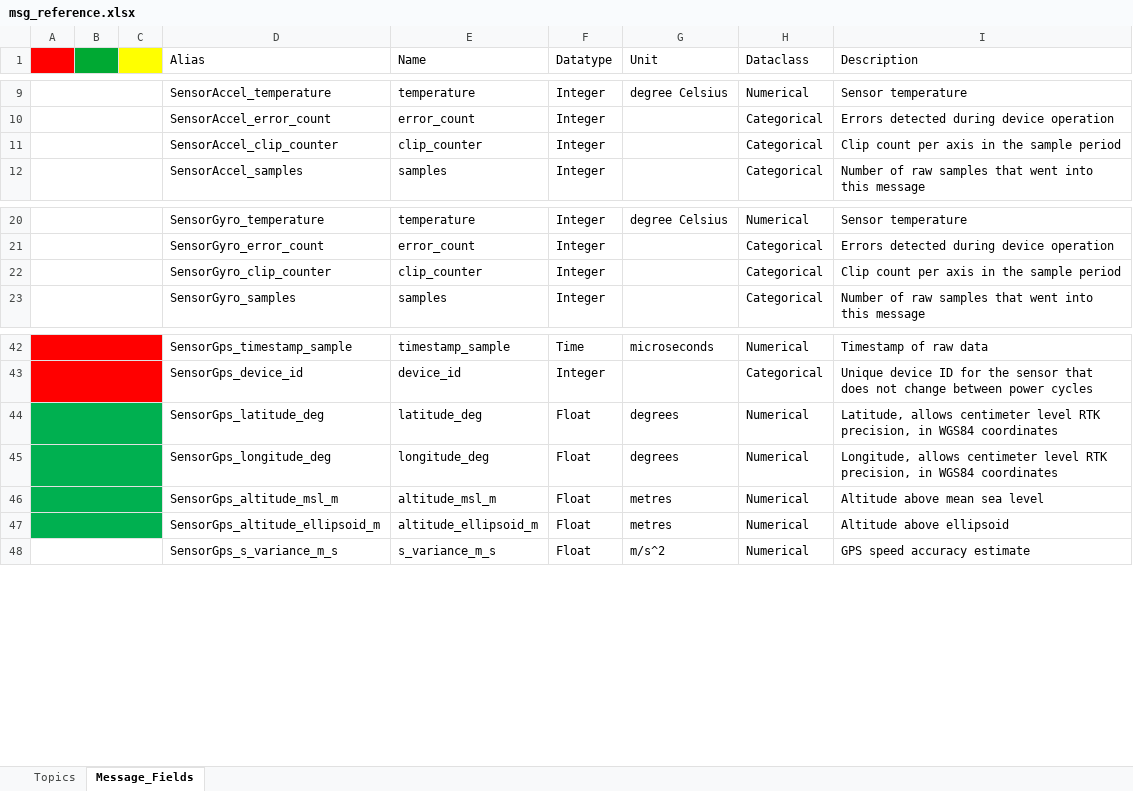
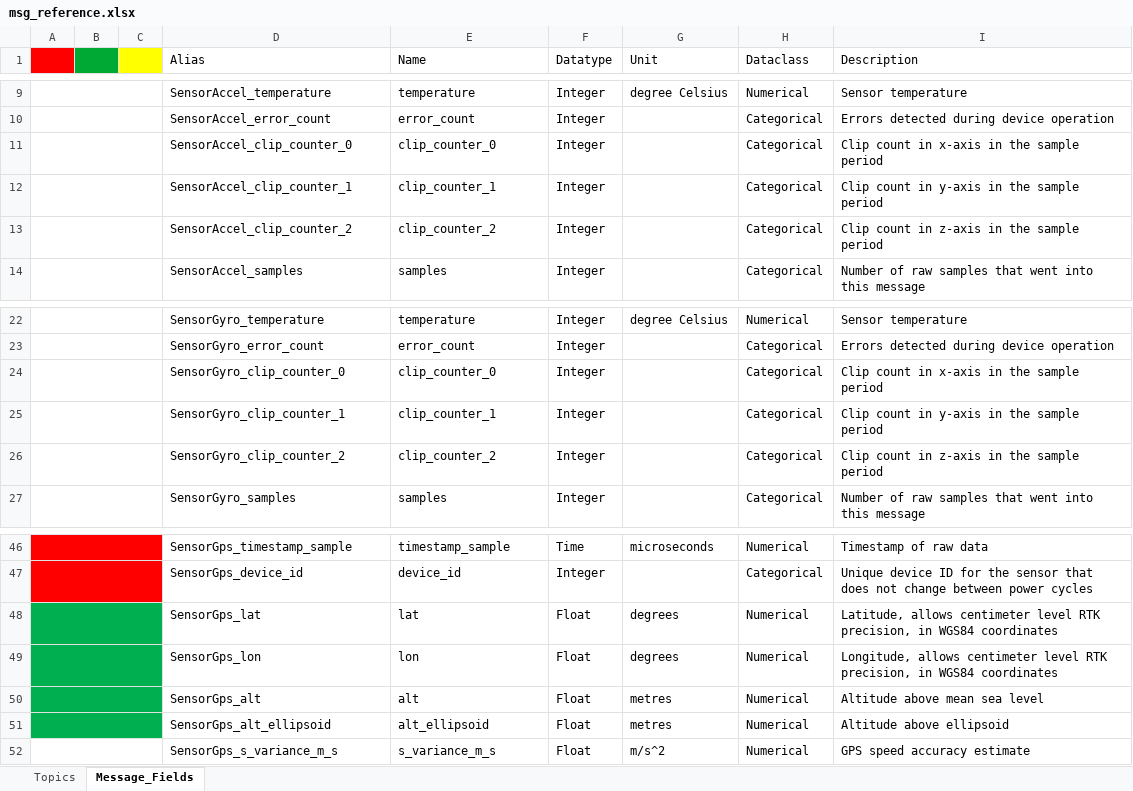
Before and after one commit to tiiuae/px4-log-tool, an Excel workbook: msg_reference.xlsx, sheet Message_Fields, drawn as a sheet; only a part is shown, gaps mark what is left out; values as stored, in another font and other column widths than the file's, no borders; addresses are those after the commit; the diff names each change by its address in the sheet, - before the commit and + after, or states it on an @@ line.

```diff
--- a/msg_reference.xlsx (sheet Message_Fields)
+++ b/msg_reference.xlsx (sheet Message_Fields)
-D11 (Alias): SensorAccel_clip_counter
+D11 (Alias): SensorAccel_clip_counter_0
-E11 (Name): clip_counter
+E11 (Name): clip_counter_0
-I11 (Description): Clip count per axis in the sample period
+I11 (Description): Clip count in x-axis in the sample period
+row 12:  |  |  | SensorAccel_clip_counter_1 | clip_counter_1 | Integer |  | Categorical | Clip count in y-axis in the sample period
+row 13:  |  |  | SensorAccel_clip_counter_2 | clip_counter_2 | Integer |  | Categorical | Clip count in z-axis in the sample period
-D24 (Alias): SensorGyro_clip_counter
+D24 (Alias): SensorGyro_clip_counter_0
-E24 (Name): clip_counter
+E24 (Name): clip_counter_0
-I24 (Description): Clip count per axis in the sample period
+I24 (Description): Clip count in x-axis in the sample period
+row 25:  |  |  | SensorGyro_clip_counter_1 | clip_counter_1 | Integer |  | Categorical | Clip count in y-axis in the sample period
+row 26:  |  |  | SensorGyro_clip_counter_2 | clip_counter_2 | Integer |  | Categorical | Clip count in z-axis in the sample period
-D48 (Alias): SensorGps_latitude_deg
+D48 (Alias): SensorGps_lat
-E48 (Name): latitude_deg
+E48 (Name): lat
-D49 (Alias): SensorGps_longitude_deg
+D49 (Alias): SensorGps_lon
-E49 (Name): longitude_deg
+E49 (Name): lon
-D50 (Alias): SensorGps_altitude_msl_m
+D50 (Alias): SensorGps_alt
-E50 (Name): altitude_msl_m
+E50 (Name): alt
-D51 (Alias): SensorGps_altitude_ellipsoid_m
+D51 (Alias): SensorGps_alt_ellipsoid
-E51 (Name): altitude_ellipsoid_m
+E51 (Name): alt_ellipsoid
```
Also changed, not shown: formulas that keep their value, 3 other files.
